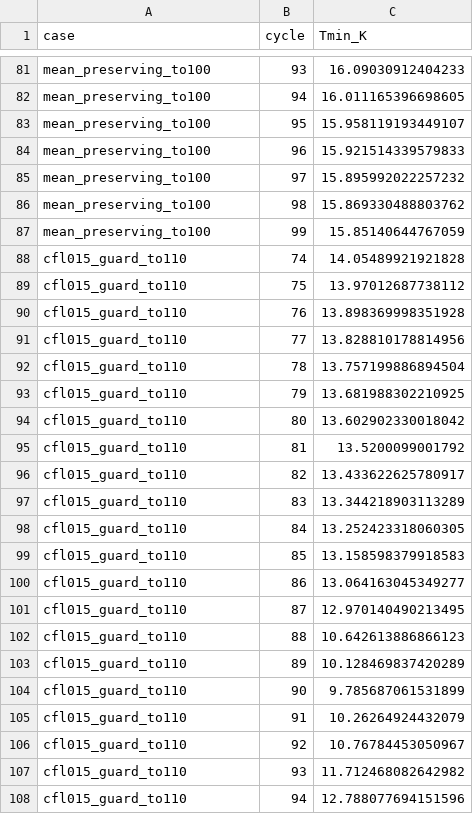
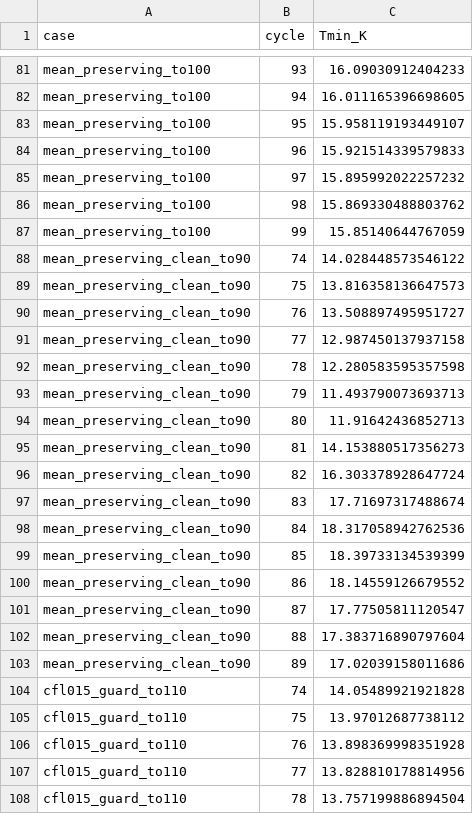
Before and after one commit to mizutani09/athena, a CSV file: tst/nrfld_validation/wor92_domain_guard_followup_results_20261107/accepted_temperatures.csv, drawn as a sheet; only a part is shown, gaps mark what is left out; the shorter side is filled out with more unchanged rows.

```diff
--- a/tst/nrfld_validation/wor92_domain_guard_followup_results_20261107/accepted_temperatures.csv
+++ b/tst/nrfld_validation/wor92_domain_guard_followup_results_20261107/accepted_temperatures.csv
@@ -87,2 +87,18 @@ mean_preserving_to100,98,15.869330488803762
 mean_preserving_to100,99,15.85140644767059
+mean_preserving_clean_to90,74,14.028448573546122
+mean_preserving_clean_to90,75,13.816358136647573
+mean_preserving_clean_to90,76,13.508897495951727
+mean_preserving_clean_to90,77,12.987450137937158
+mean_preserving_clean_to90,78,12.280583595357598
+mean_preserving_clean_to90,79,11.493790073693713
+mean_preserving_clean_to90,80,11.91642436852713
+mean_preserving_clean_to90,81,14.153880517356273
+mean_preserving_clean_to90,82,16.303378928647724
+mean_preserving_clean_to90,83,17.71697317488674
+mean_preserving_clean_to90,84,18.317058942762536
+mean_preserving_clean_to90,85,18.39733134539399
+mean_preserving_clean_to90,86,18.14559126679552
+mean_preserving_clean_to90,87,17.77505811120547
+mean_preserving_clean_to90,88,17.383716890797604
+mean_preserving_clean_to90,89,17.02039158011686
 cfl015_guard_to110,74,14.05489921921828
```
Also changed, not shown: tst/nrfld_validation/wor92_domain_guard_followup_results_20261107/runs.csv, 12 other files.
